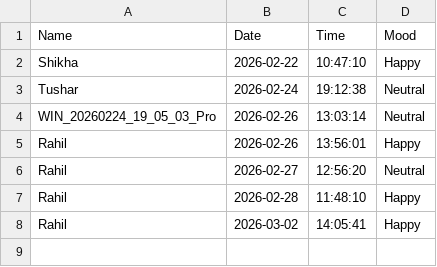
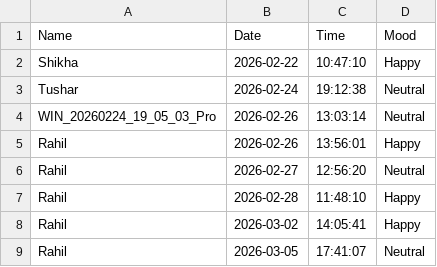
Before and after one commit to hilearntech/alexi_smart_learning_tool, a CSV file: face_detection/attendance.csv, drawn as a sheet.

```diff
--- a/face_detection/attendance.csv
+++ b/face_detection/attendance.csv
@@ -8 +8,2 @@ Rahil,2026-02-28,11:48:10,Happy
 Rahil,2026-03-02,14:05:41,Happy
+Rahil,2026-03-05,17:41:07,Neutral
```
Also changed, not shown: 2 other files.
